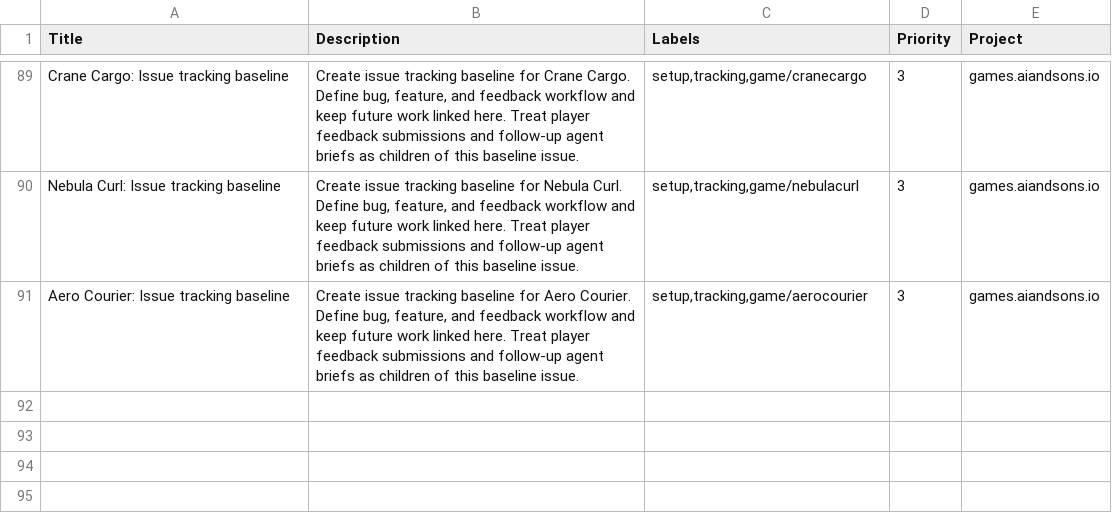
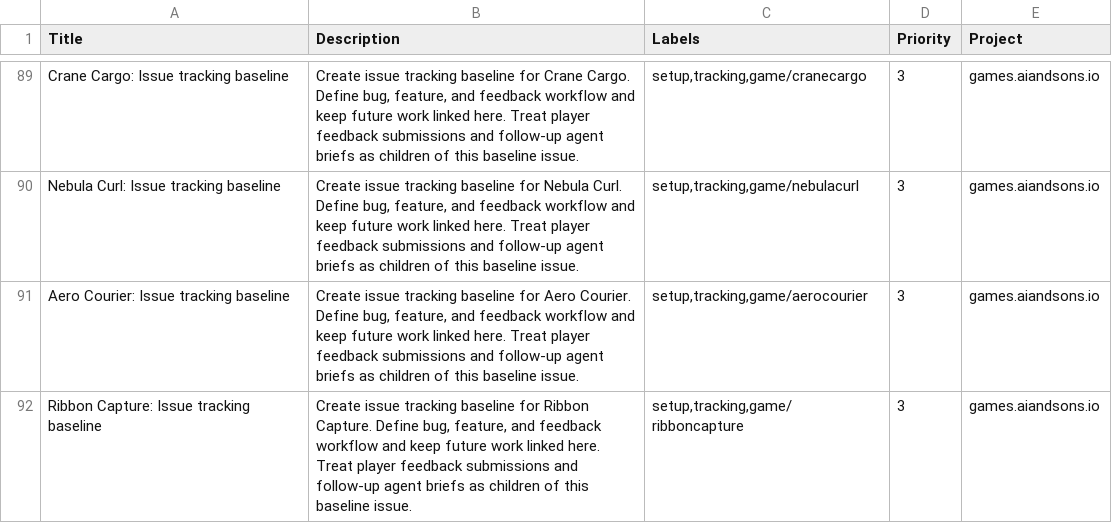
Before and after one commit to LEnc95/games.aiandsons.io, a CSV file: linear/game-issues.csv, drawn as a sheet; only a part is shown, gaps mark what is left out; the diff names each change by its address in the sheet, - before the commit and + after, or states it on an @@ line.

Commit message:
Add Ribbon Capture and fix health check routing

```diff
--- a/linear/game-issues.csv
+++ b/linear/game-issues.csv
+row 92: Ribbon Capture: Issue tracking baseline | Create issue tracking baseline for Ribbon Capture. Define bug, feature, and feedback workflow and keep future work linked here. Treat player feedback submissions and follow-up agent briefs as children of this baseline issue. | setup,tracking,game/ribboncapture | 3 | games.aiandsons.io
```
Also changed, not shown: 9 other files.
